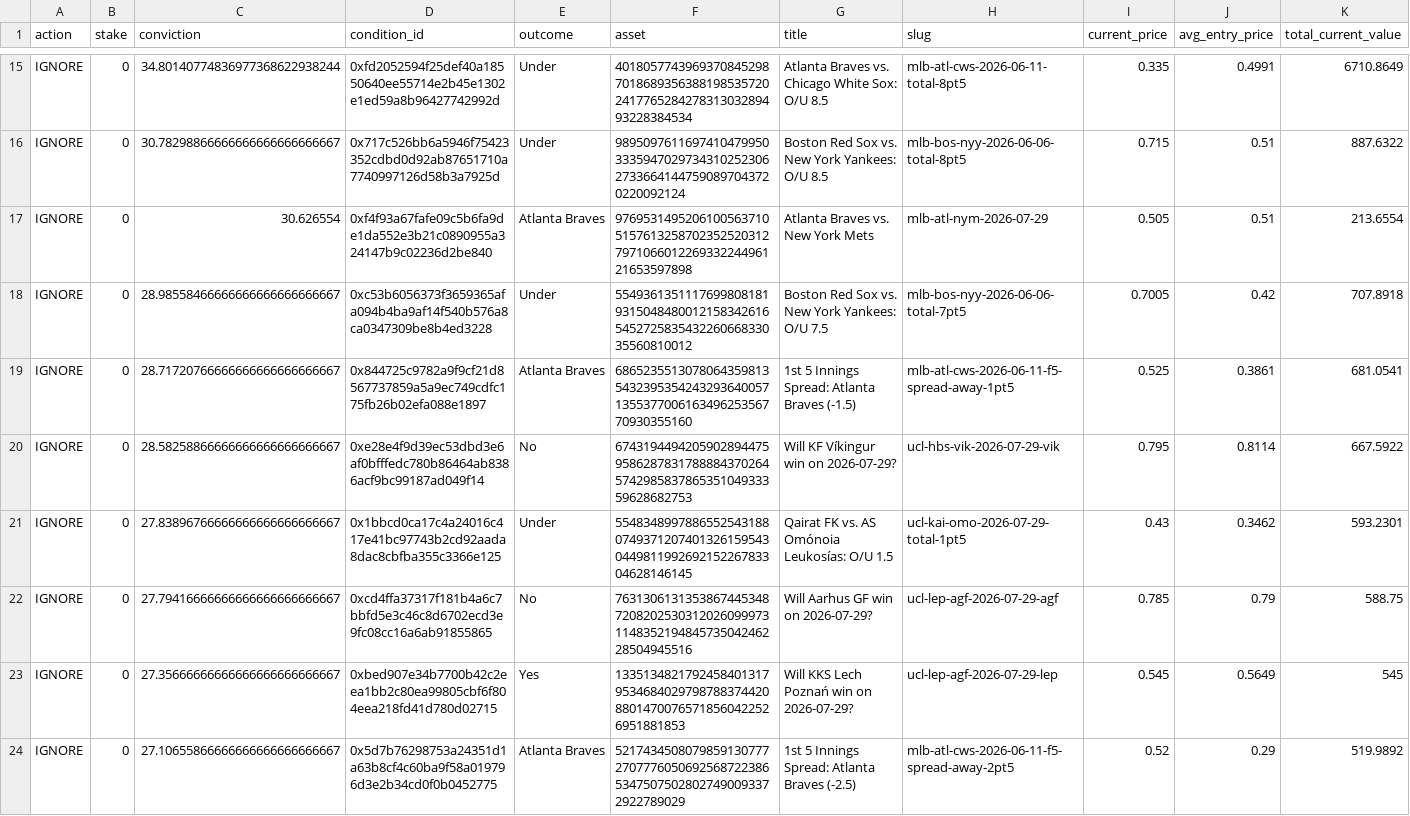
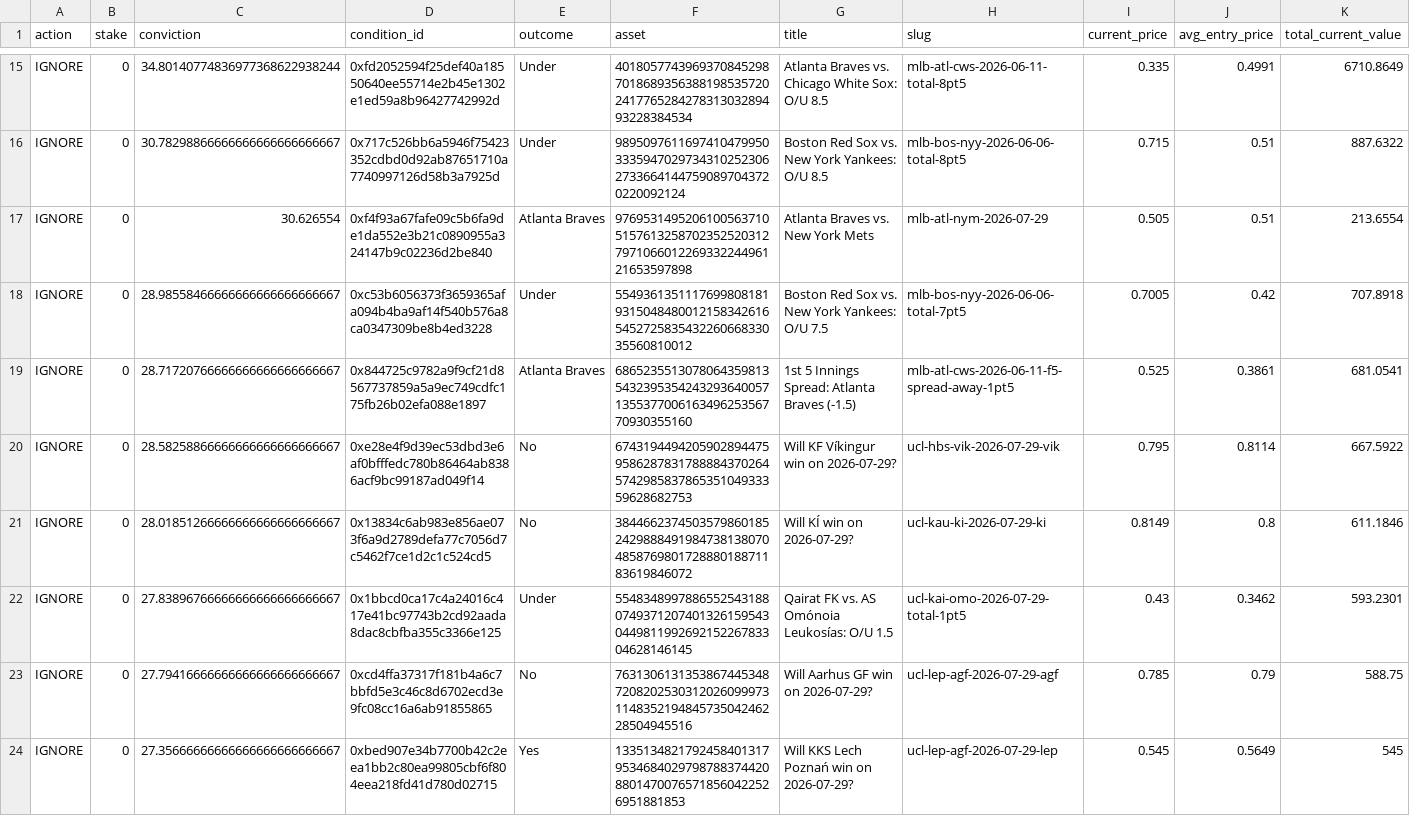
Before and after one commit to giuseppemineo685-beep/atlantis-polymarket-screening, a CSV file: outputs/active_portfolio_signals.csv, drawn as a sheet; only a part is shown, gaps mark what is left out; the shorter side is filled out with more unchanged rows; rows hold the shown columns only; the diff covers the shown part only; the diff names each change by its address in the sheet, - before the commit and + after, or states it on an @@ line.

```diff
--- a/outputs/active_portfolio_signals.csv
+++ b/outputs/active_portfolio_signals.csv
+row 21: IGNORE | 0 | 28.01851266666666666666666667 | 0x13834c6ab983e856ae073f6a9d2789defa77c7056d7c5462f7ce1d2c1c524cd5 | No | 38446623745035798601852429888491984738138070485876980172888018871183619846072 | Will KÍ win on 2026-07-29? | ucl-kau-ki-2026-07-29-ki | 0.8149 | 0.8 | 611.1846
```
Also changed, not shown: 7 added rows, 2 removed rows and 6 edited cells elsewhere in this file, outputs/trade_log.csv, 1 other file.
